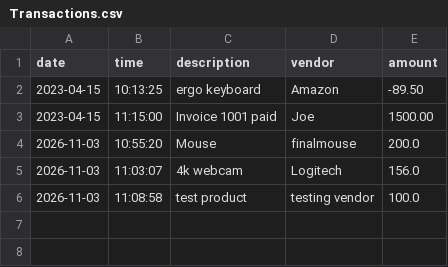
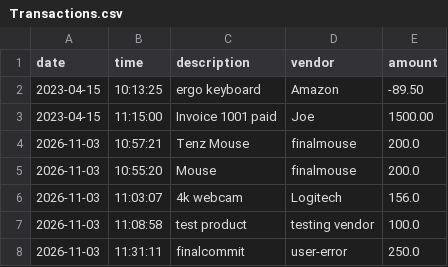
Before and after one commit to HeyRonell/Account-Ledger, a CSV file: src/main/resources/Transactions.csv, drawn as a sheet.

```diff
--- a/src/main/resources/Transactions.csv
+++ b/src/main/resources/Transactions.csv
@@ -3,2 +3,3 @@ date|time|description|vendor|amount
 2023-04-15|11:15:00|Invoice 1001 paid|Joe|1500.00
+2026-11-03|10:57:21|Tenz Mouse|finalmouse|200.0
 2026-11-03|10:55:20|Mouse|finalmouse|200.0
@@ -6 +7,2 @@ date|time|description|vendor|amount
 2026-11-03|11:08:58|test product|testing vendor|100.0
+2026-11-03|11:31:11|finalcommit|user-error|250.0
```
Also changed, not shown: 1 other file.
